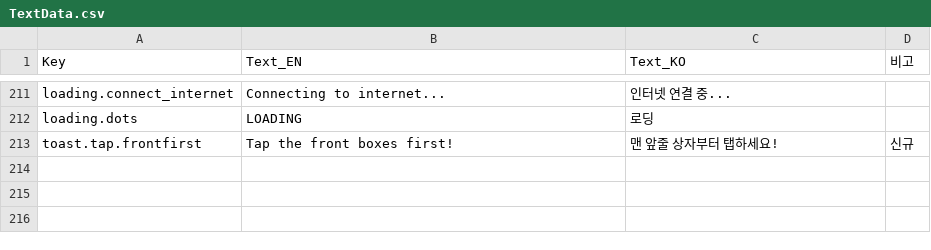
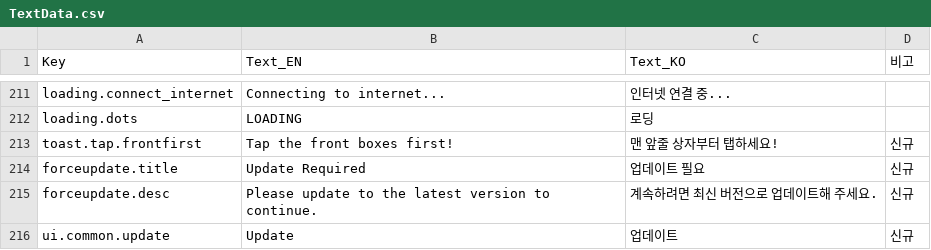
Before and after one commit to jisupark-tech/BalloonFlow, a CSV file: BalloonFlow/Assets/Resources/TextData/TextData.csv, drawn as a sheet; only a part is shown, gaps mark what is left out; the diff names each change by its address in the sheet, - before the commit and + after, or states it on an @@ line.

```diff
--- a/BalloonFlow/Assets/Resources/TextData/TextData.csv
+++ b/BalloonFlow/Assets/Resources/TextData/TextData.csv
+row 214: forceupdate.title | Update Required | 업데이트 필요 | 신규
+row 215: forceupdate.desc | Please update to the latest version to continue. | 계속하려면 최신 버전으로 업데이트해 주세요. | 신규
+row 216: ui.common.update | Update | 업데이트 | 신규
```
Also changed, not shown: 6 other files.
